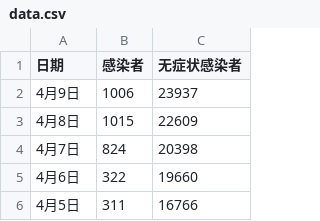
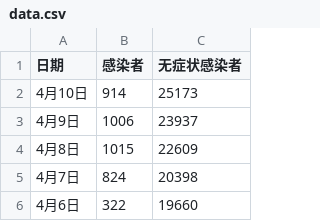
Before and after one commit to SteveYuOWO/covid-19-shanghai-inflection-chart, a CSV file: data.csv, drawn as a sheet; only a part is shown; the shorter side is filled out with more unchanged rows; the diff names each change by its address in the sheet, - before the commit and + after, or states it on an @@ line.

```diff
--- a/data.csv
+++ b/data.csv
+row 2: 4月10日 | 914 | 25173
```
Also changed, not shown: 1 other file.
